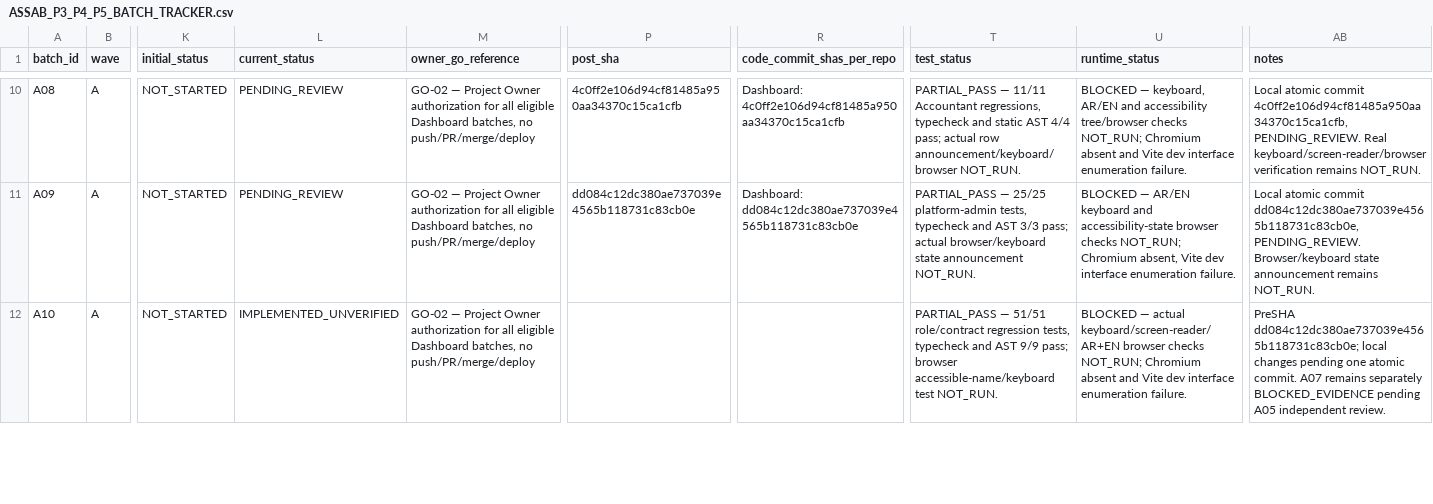
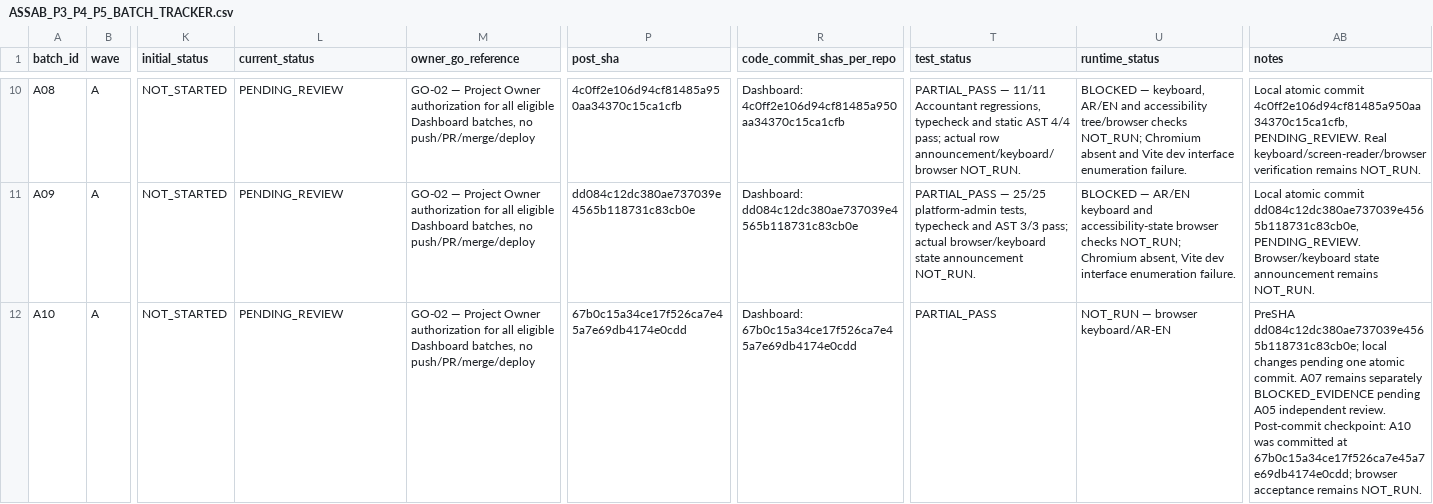
Before and after one commit to mahmoudmagdy200000-code/dashboard, a CSV file: docs/audit/ASSAB_P3_P4_P5_BATCH_TRACKER.csv, drawn as a sheet; only a part is shown, gaps mark what is left out; the diff covers the shown part only; the diff names each change by its address in the sheet, - before the commit and + after, or states it on an @@ line.

```diff
--- a/docs/audit/ASSAB_P3_P4_P5_BATCH_TRACKER.csv
+++ b/docs/audit/ASSAB_P3_P4_P5_BATCH_TRACKER.csv
-L12 (current_status): IMPLEMENTED_UNVERIFIED
+L12 (current_status): PENDING_REVIEW
-P12 (post_sha): (empty)
+P12 (post_sha): 67b0c15a34ce17f526ca7e45a7e69db4174e0cdd
-R12 (code_commit_shas_per_repo): (empty)
+R12 (code_commit_shas_per_repo): Dashboard: 67b0c15a34ce17f526ca7e45a7e69db4174e0cdd
-T12 (test_status): PARTIAL_PASS — 51/51 role/contract regression tests, typecheck and AST 9/9 pass; browser accessible-name/keyboard test NOT_RUN.
+T12 (test_status): PARTIAL_PASS
-U12 (runtime_status): BLOCKED — actual keyboard/screen-reader/AR+EN browser checks NOT_RUN; Chromium absent and Vite dev interface enumeration failure.
+U12 (runtime_status): NOT_RUN — browser keyboard/AR-EN
-AB12 (notes): …independent review.
+AB12 (notes): …independent review. Post-commit checkpoint: A10 was committed at 67b0c15a34ce17f526ca7e45a7e69db4174e0cdd; browser acceptance remains NOT_RUN.
```
Also changed, not shown: 12 edited cells elsewhere in this file, 3 other files.
